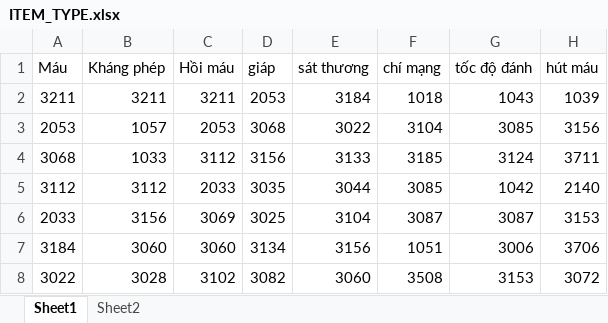
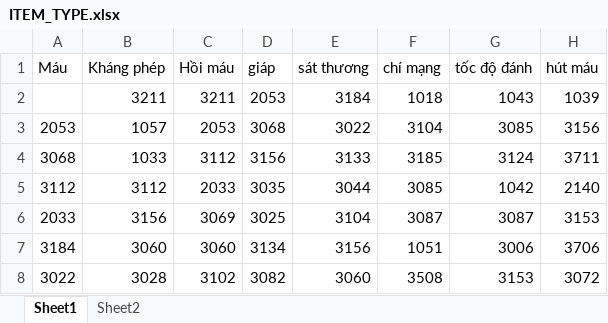
Before and after one commit to luongfrv2522/formJSP, an Excel workbook: ITEM_TYPE.xlsx, sheet Sheet1, drawn as a sheet; only a part is shown; values as stored, in another font and other column widths than the file's, no cell formats; the diff names each change by its address in the sheet, - before the commit and + after, or states it on an @@ line.

```diff
--- a/ITEM_TYPE.xlsx (sheet Sheet1)
+++ b/ITEM_TYPE.xlsx (sheet Sheet1)
-A2 (Máu): 3211
+A2 (Máu): (empty)
```
Also changed, not shown: sheet Sheet2, cell formats, 9 other files.
